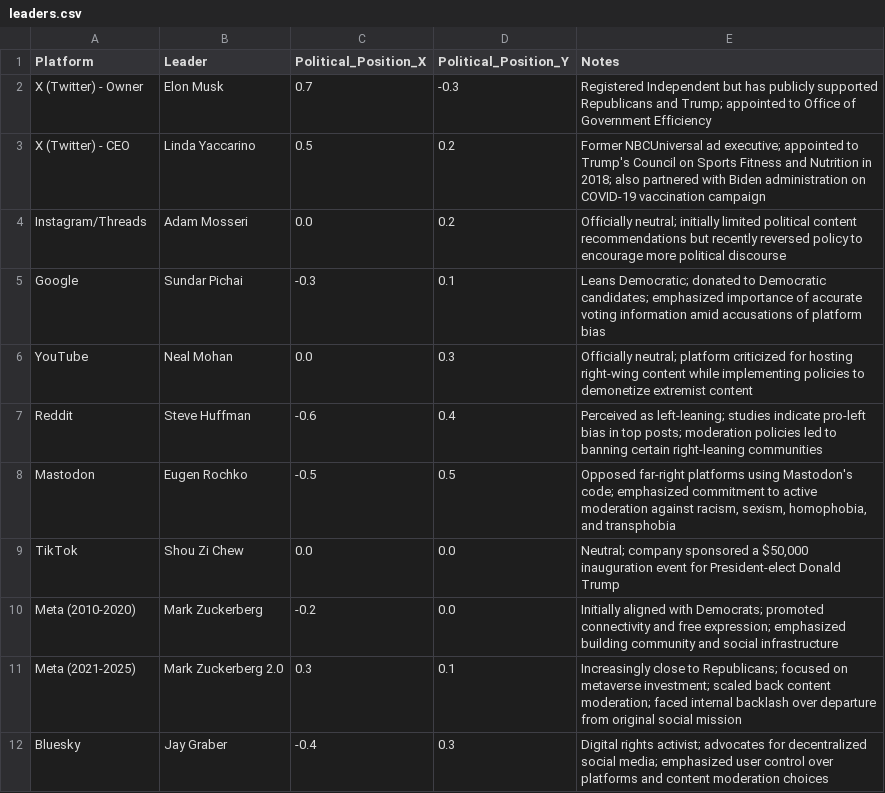
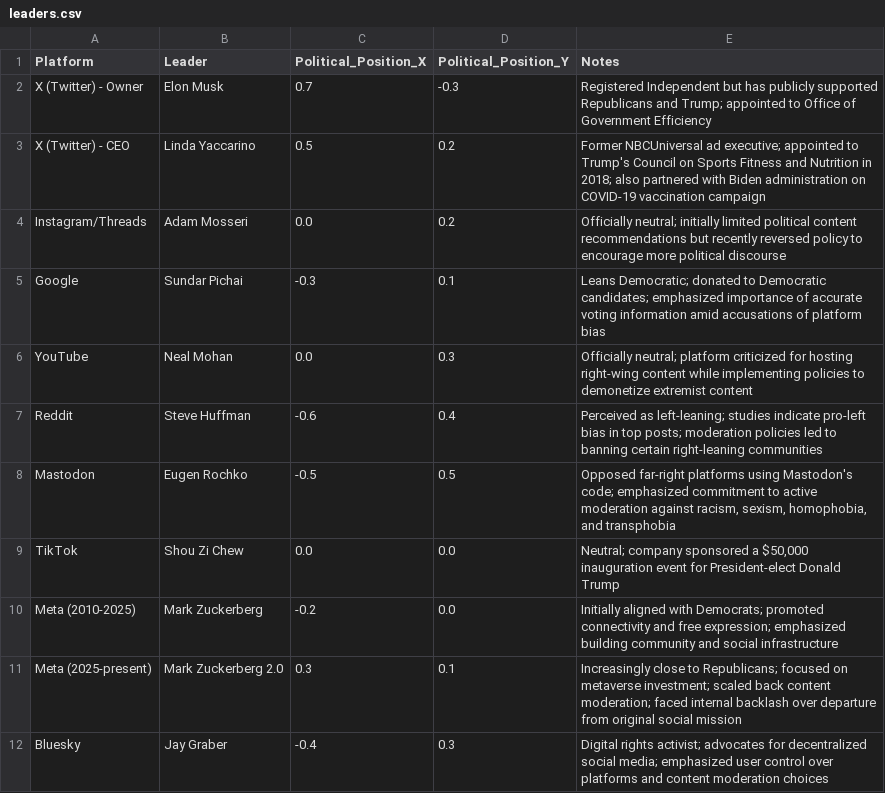
Before and after one commit to animatevosian398/tmd_13, a CSV file: leaders.csv, drawn as a sheet.

Commit message:
leaders update

```diff
--- a/leaders.csv
+++ b/leaders.csv
@@ -9,4 +9,4 @@ Mastodon,Eugen Rochko,-0.5,0.5,"Opposed far-right platforms using Mastodon's cod
 TikTok,Shou Zi Chew,0.0,0.0,"Neutral; company sponsored a $50,000 inauguration event for President-elect Donald Trump"
-Meta (2010-2020),Mark Zuckerberg,-0.2,0.0,"Initially aligned with Democrats; promoted connectivity and free expression; emphasized building community and social infrastructure"
-Meta (2021-2025),Mark Zuckerberg 2.0,0.3,0.1,"Increasingly close to Republicans; focused on metaverse investment; scaled back content moderation; faced internal backlash over departure from original social mission"
+Meta (2010-2025),Mark Zuckerberg,-0.2,0.0,"Initially aligned with Democrats; promoted connectivity and free expression; emphasized building community and social infrastructure"
+Meta (2025-present),Mark Zuckerberg 2.0,0.3,0.1,"Increasingly close to Republicans; focused on metaverse investment; scaled back content moderation; faced internal backlash over departure from original social mission"
 Bluesky,Jay Graber,-0.4,0.3,"Digital rights activist; advocates for decentralized social media; emphasized user control over platforms and content moderation choices"
```
